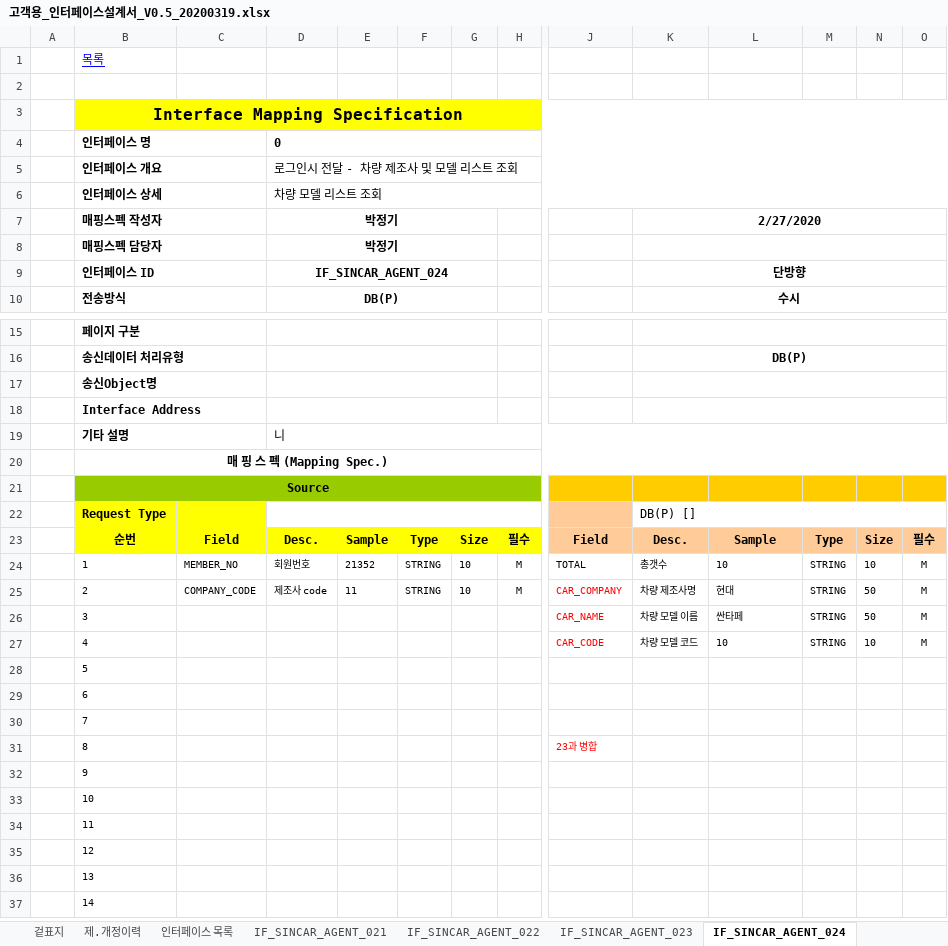
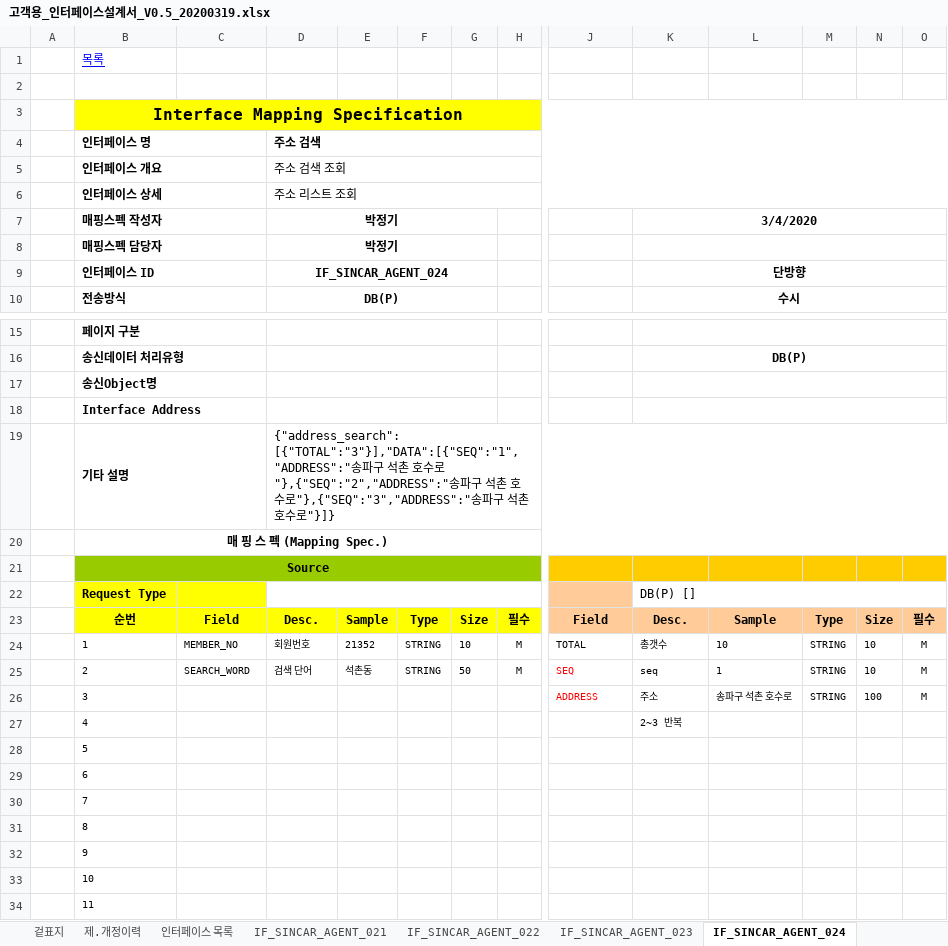
Before and after one commit to rixk-kim/sincarproject, an Excel workbook: Interface 문서/고객용_인터페이스설계서_V0.5_20200319.xlsx, sheet IF_SINCAR_AGENT_024, drawn as a sheet; only a part is shown, gaps mark what is left out; the shorter side is filled out with more unchanged rows; values as stored, in another font and other column widths than the file's, no borders; the diff names each change by its address in the sheet, - before the commit and + after, or states it on an @@ line.

```diff
--- a/Interface 문서/고객용_인터페이스설계서_V0.5_20200319.xlsx (sheet IF_SINCAR_AGENT_024)
+++ b/Interface 문서/고객용_인터페이스설계서_V0.5_20200319.xlsx (sheet IF_SINCAR_AGENT_024)
-D4: 0
+D4: 주소 검색
-D5 (주소 검색): 로그인시 전달 - 차량 제조사 및 모델 리스트 조회
+D5 (주소 검색): 주소 검색 조회
-D6 (주소 검색): 차량 모델 리스트 조회
+D6 (주소 검색): 주소 리스트 조회
-K7: 2/27/2020
+K7: 3/4/2020
-D19 (주소 검색): 니
+D19 (주소 검색): {"address_search": [{"TOTAL":"3"}],"DATA":[{"SEQ":"1","ADDRESS":"송파구 석촌 호수로"},{"SEQ":"2","ADDRESS":"송파구 석촌 호수로"},{"SEQ":"3","ADDRESS":"송파구 석촌 호수로"}]}
-C25: COMPANY_CODE
+C25: SEARCH_WORD
-D25 (주소 검색): 제조사 code
+D25 (주소 검색): 검색 단어
-E25: 11
+E25: 석촌동
-G25: 10
+G25: 50
-J25: CAR_COMPANY
+J25: SEQ
-K25: 차량 제조사명
+K25: seq
-L25: 현대
+L25: 1
-N25: 50
+N25: 10
-J26: CAR_NAME
+J26: ADDRESS
-K26: 차량 모델 이름
+K26: 주소
-L26: 싼타페
+L26: 송파구 석촌 호수로
-N26: 50
+N26: 100
-J27: CAR_CODE
+J27: (empty)
-K27: 차량 모델 코드
+K27: 2~3 반복
-L27: 10
+L27: (empty)
-M27: STRING
+M27: (empty)
-N27: 10
+N27: (empty)
-O27: M
+O27: (empty)
-J31: 23과 병합
+J31: (empty)
```
Also changed, not shown: sheet IF_SINCAR_AGENT_016, sheet IF_SINCAR_AGENT_025, sheet IF_SINCAR_AGENT_023, sheet 인터페이스 목록, other sheet tabs, charts or pictures, 7 other files.
